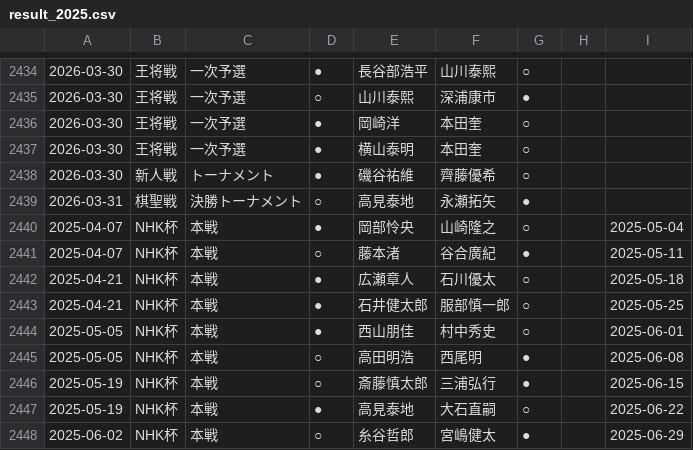
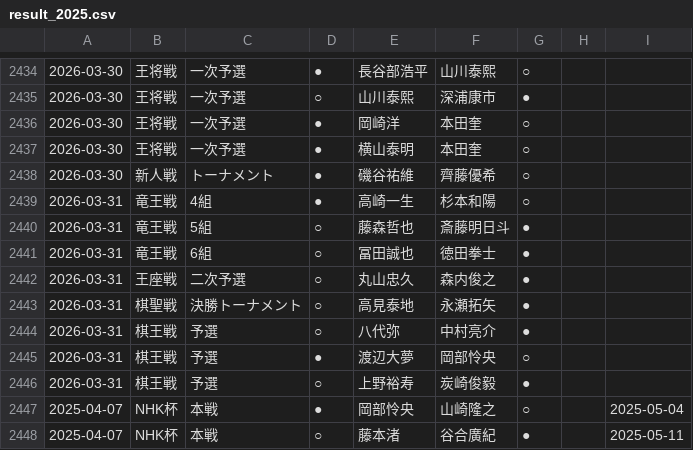
Before and after one commit to ulti-shogi/mate-shogi, a CSV file: result_2025.csv, drawn as a sheet; only a part is shown, gaps mark what is left out; the shorter side is filled out with more unchanged rows; the diff names each change by its address in the sheet, - before the commit and + after, or states it on an @@ line.

```diff
--- a/result_2025.csv
+++ b/result_2025.csv
+row 2439: 2026-03-31 | 竜王戦 | 4組 | ● | 高崎一生 | 杉本和陽 | ○
+row 2440: 2026-03-31 | 竜王戦 | 5組 | ○ | 藤森哲也 | 斎藤明日斗 | ●
+row 2441: 2026-03-31 | 竜王戦 | 6組 | ○ | 冨田誠也 | 徳田拳士 | ●
+row 2442: 2026-03-31 | 王座戦 | 二次予選 | ○ | 丸山忠久 | 森内俊之 | ●
+row 2444: 2026-03-31 | 棋王戦 | 予選 | ○ | 八代弥 | 中村亮介 | ●
+row 2445: 2026-03-31 | 棋王戦 | 予選 | ● | 渡辺大夢 | 岡部怜央 | ○
+row 2446: 2026-03-31 | 棋王戦 | 予選 | ○ | 上野裕寿 | 炭崎俊毅 | ●
```
Also changed, not shown: result_2025_joryu.csv.
